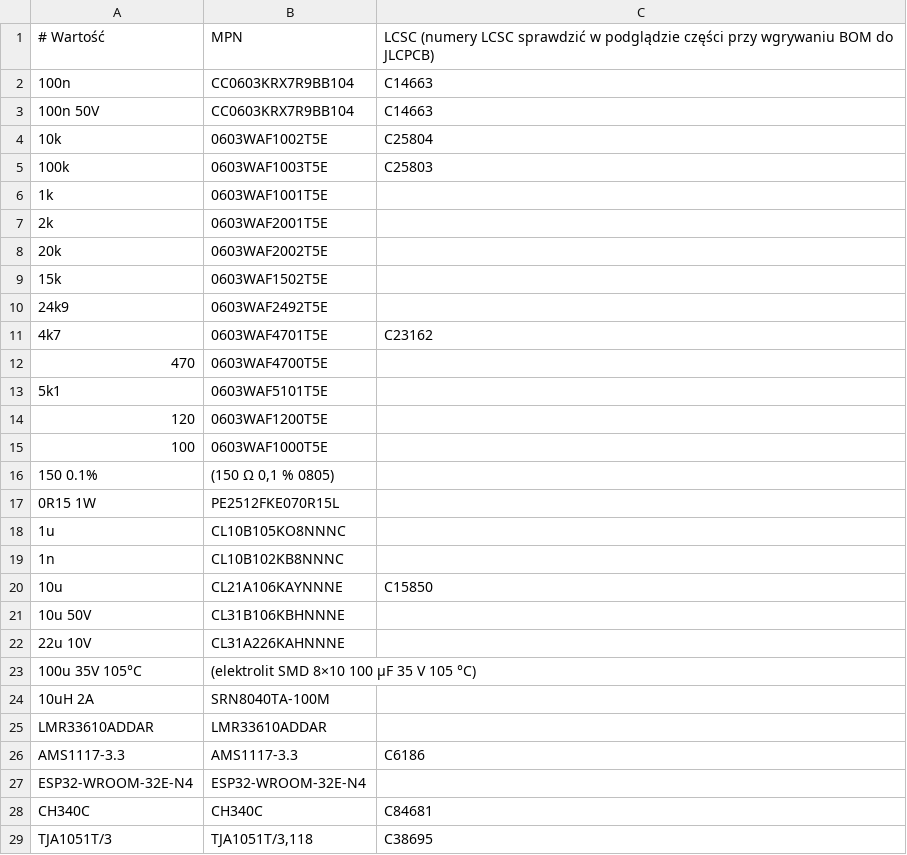
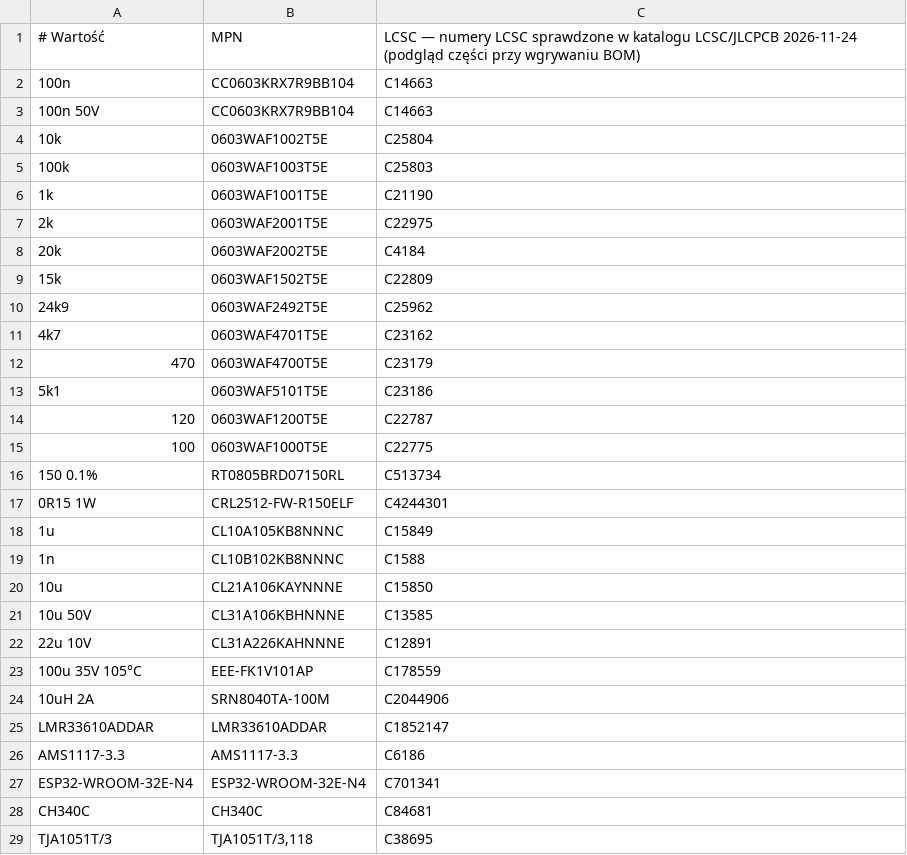
Before and after one commit to smartsteer/Navigator, a CSV file: hardware/maszyna-lite/kicad/mpn.csv, drawn as a sheet; only a part is shown; the diff covers the shown part only.

```diff
--- a/hardware/maszyna-lite/kicad/mpn.csv
+++ b/hardware/maszyna-lite/kicad/mpn.csv
@@ -1,2 +1,2 @@
-# Wartość;MPN;LCSC (numery LCSC sprawdzić w podglądzie części przy wgrywaniu BOM do JLCPCB)
+# Wartość;MPN;LCSC — numery LCSC sprawdzone w katalogu LCSC/JLCPCB 2026-11-24 (podgląd części przy wgrywaniu BOM)
 100n;CC0603KRX7R9BB104;C14663
@@ -5,24 +5,24 @@
 100k;0603WAF1003T5E;C25803
-1k;0603WAF1001T5E;
-2k;0603WAF2001T5E;
-20k;0603WAF2002T5E;
-15k;0603WAF1502T5E;
-24k9;0603WAF2492T5E;
+1k;0603WAF1001T5E;C21190
+2k;0603WAF2001T5E;C22975
+20k;0603WAF2002T5E;C4184
+15k;0603WAF1502T5E;C22809
+24k9;0603WAF2492T5E;C25962
 4k7;0603WAF4701T5E;C23162
-470;0603WAF4700T5E;
-5k1;0603WAF5101T5E;
-120;0603WAF1200T5E;
-100;0603WAF1000T5E;
-150 0.1%;(150 Ω 0,1 % 0805);
-0R15 1W;PE2512FKE070R15L;
-1u;CL10B105KO8NNNC;
-1n;CL10B102KB8NNNC;
+470;0603WAF4700T5E;C23179
+5k1;0603WAF5101T5E;C23186
+120;0603WAF1200T5E;C22787
+100;0603WAF1000T5E;C22775
+150 0.1%;RT0805BRD07150RL;C513734
+0R15 1W;CRL2512-FW-R150ELF;C4244301
+1u;CL10A105KB8NNNC;C15849
+1n;CL10B102KB8NNNC;C1588
 10u;CL21A106KAYNNNE;C15850
-10u 50V;CL31B106KBHNNNE;
-22u 10V;CL31A226KAHNNNE;
-100u 35V 105°C;(elektrolit SMD 8×10 100 µF 35 V 105 °C);
-10uH 2A;SRN8040TA-100M;
-LMR33610ADDAR;LMR33610ADDAR;
+10u 50V;CL31A106KBHNNNE;C13585
+22u 10V;CL31A226KAHNNNE;C12891
+100u 35V 105°C;EEE-FK1V101AP;C178559
+10uH 2A;SRN8040TA-100M;C2044906
+LMR33610ADDAR;LMR33610ADDAR;C1852147
 AMS1117-3.3;AMS1117-3.3;C6186
-ESP32-WROOM-32E-N4;ESP32-WROOM-32E-N4;
+ESP32-WROOM-32E-N4;ESP32-WROOM-32E-N4;C701341
 CH340C;CH340C;C84681
```
Also changed, not shown: 23 added rows and 23 edited cells elsewhere in this file, hardware/maszyna-lite/produkcja/lite_bom_jlcpcb.csv, hardware/panel/kicad/mpn.csv, 3 other files.
